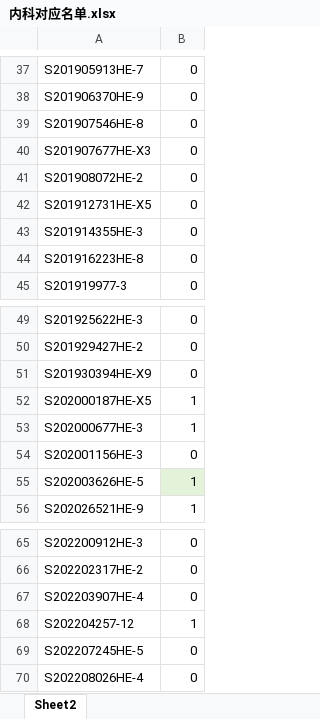
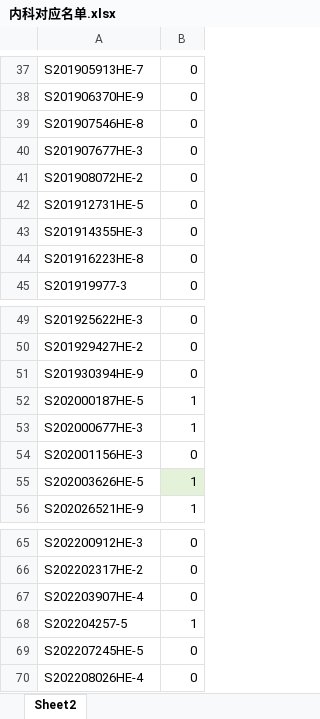
Before and after one commit to bliss-bug/gastric_pathology, an Excel workbook: labels/内科对应名单.xlsx, sheet Sheet2, drawn as a sheet; only a part is shown, gaps mark what is left out; values as stored, in another font and other column widths than the file's, no borders; the diff names each change by its address in the sheet, - before the commit and + after, or states it on an @@ line.

Commit message:
update labels

```diff
--- a/labels/内科对应名单.xlsx (sheet Sheet2)
+++ b/labels/内科对应名单.xlsx (sheet Sheet2)
-A40: S201907677HE-X3
+A40: S201907677HE-3
-A42: S201912731HE-X5
+A42: S201912731HE-5
-A51: S201930394HE-X9
+A51: S201930394HE-9
-A52: S202000187HE-X5
+A52: S202000187HE-5
-A68: S202204257-12
+A68: S202204257-5
```
